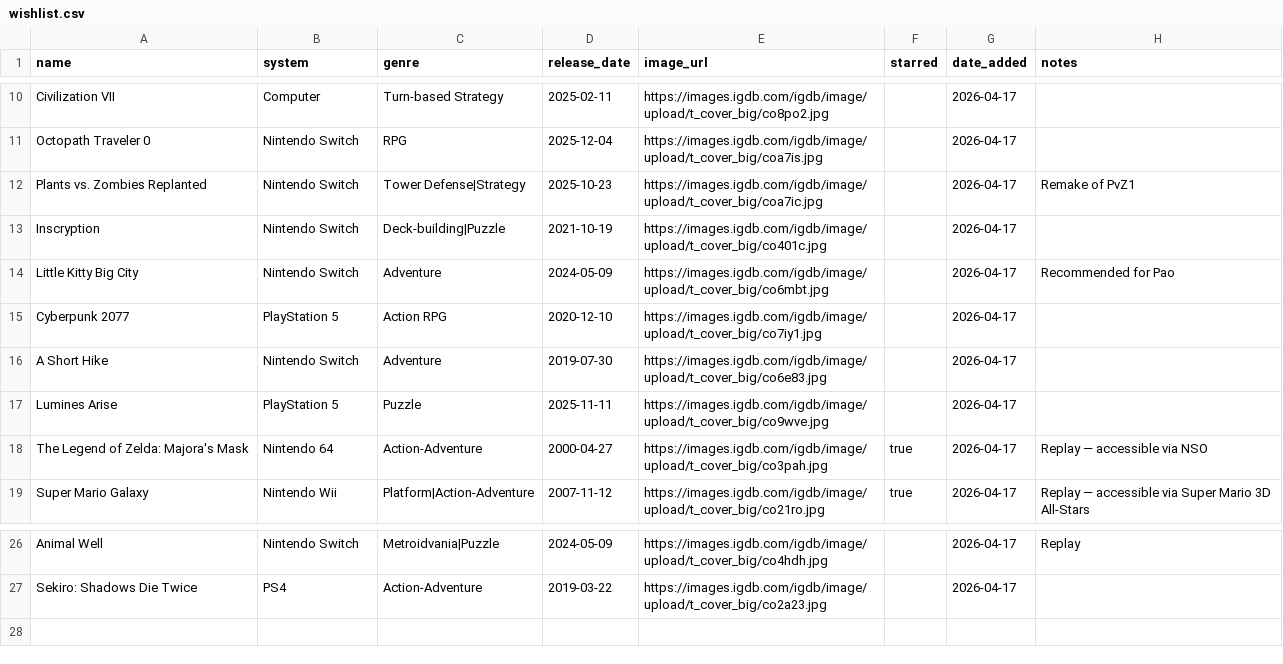
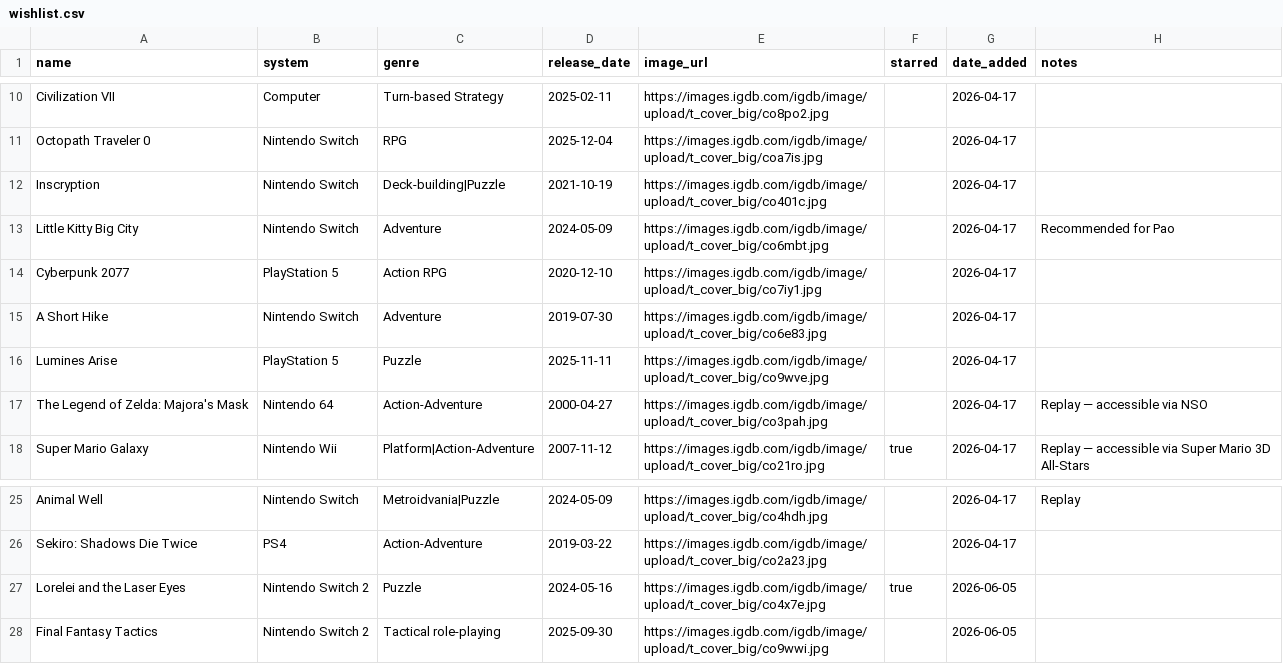
Before and after one commit to robertgrassian/personal_website, a CSV file: wishlist.csv, drawn as a sheet; only a part is shown, gaps mark what is left out.

Commit message:
add 2 games to wishlist (#45)

```diff
--- a/wishlist.csv
+++ b/wishlist.csv
@@ -11,3 +11,2 @@ Civilization VII,Computer,Turn-based Strategy,2025-02-11,https://images.igdb.com
 Octopath Traveler 0,Nintendo Switch,RPG,2025-12-04,https://images.igdb.com/igdb/image/upload/t_cover_big/coa7is.jpg,,2026-04-17,
-Plants vs. Zombies Replanted,Nintendo Switch,Tower Defense|Strategy,2025-10-23,https://images.igdb.com/igdb/image/upload/t_cover_big/coa7ic.jpg,,2026-04-17,Remake of PvZ1
 Inscryption,Nintendo Switch,Deck-building|Puzzle,2021-10-19,https://images.igdb.com/igdb/image/upload/t_cover_big/co401c.jpg,,2026-04-17,
@@ -17,3 +16,3 @@ A Short Hike,Nintendo Switch,Adventure,2019-07-30,https://images.igdb.com/igdb/i
 Lumines Arise,PlayStation 5,Puzzle,2025-11-11,https://images.igdb.com/igdb/image/upload/t_cover_big/co9wve.jpg,,2026-04-17,
-The Legend of Zelda: Majora's Mask,Nintendo 64,Action-Adventure,2000-04-27,https://images.igdb.com/igdb/image/upload/t_cover_big/co3pah.jpg,true,2026-04-17,Replay — accessible via NSO
+The Legend of Zelda: Majora's Mask,Nintendo 64,Action-Adventure,2000-04-27,https://images.igdb.com/igdb/image/upload/t_cover_big/co3pah.jpg,,2026-04-17,Replay — accessible via NSO
 Super Mario Galaxy,Nintendo Wii,Platform|Action-Adventure,2007-11-12,https://images.igdb.com/igdb/image/upload/t_cover_big/co21ro.jpg,true,2026-04-17,Replay — accessible via Super Mario 3D All-Stars
@@ -27 +26,3 @@ Animal Well,Nintendo Switch,Metroidvania|Puzzle,2024-05-09,https://images.igdb.c
 Sekiro: Shadows Die Twice,PS4,Action-Adventure,2019-03-22,https://images.igdb.com/igdb/image/upload/t_cover_big/co2a23.jpg,,2026-04-17,
+Lorelei and the Laser Eyes,Nintendo Switch 2,Puzzle,2024-05-16,https://images.igdb.com/igdb/image/upload/t_cover_big/co4x7e.jpg,true,2026-06-05,
+Final Fantasy Tactics,Nintendo Switch 2,Tactical role-playing,2025-09-30,https://images.igdb.com/igdb/image/upload/t_cover_big/co9wwi.jpg,,2026-06-05,
```
Also changed, not shown: games.csv.
